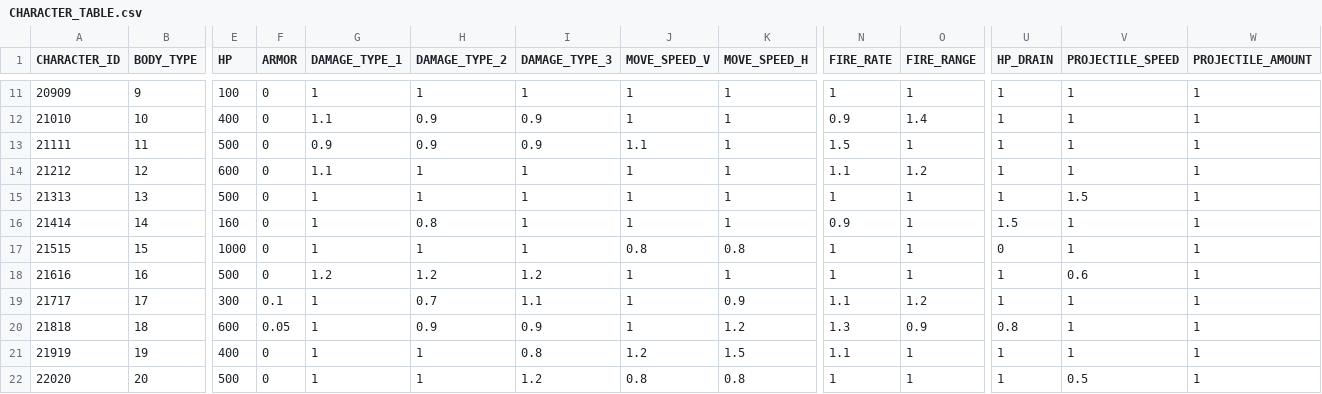
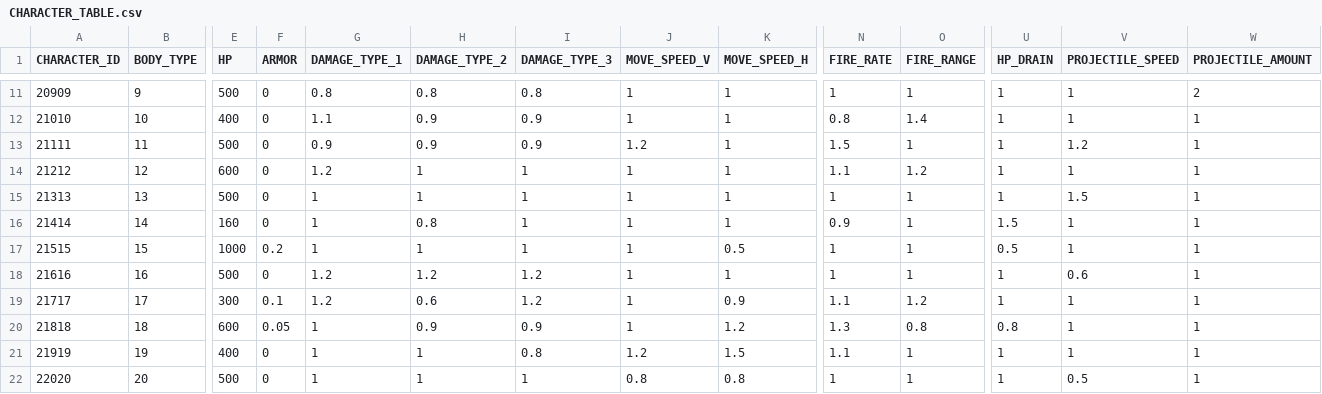
Before and after one commit to rlawlgns3433/CosmosGuardian, a CSV file: Assets/Resources/DataTables/CHARACTER_TABLE.csv, drawn as a sheet; only a part is shown, gaps mark what is left out; the diff covers the shown part only; the diff names each change by its address in the sheet, - before the commit and + after, or states it on an @@ line.

```diff
--- a/Assets/Resources/DataTables/CHARACTER_TABLE.csv
+++ b/Assets/Resources/DataTables/CHARACTER_TABLE.csv
-E11 (HP): 100
+E11 (HP): 500
-G11 (DAMAGE_TYPE_1): 1
+G11 (DAMAGE_TYPE_1): 0.8
-H11 (DAMAGE_TYPE_2): 1
+H11 (DAMAGE_TYPE_2): 0.8
-I11 (DAMAGE_TYPE_3): 1
+I11 (DAMAGE_TYPE_3): 0.8
-W11 (PROJECTILE_AMOUNT): 1
+W11 (PROJECTILE_AMOUNT): 2
-N12 (FIRE_RATE): 0.9
+N12 (FIRE_RATE): 0.8
-J13 (MOVE_SPEED_V): 1.1
+J13 (MOVE_SPEED_V): 1.2
-V13 (PROJECTILE_SPEED): 1
+V13 (PROJECTILE_SPEED): 1.2
-G14 (DAMAGE_TYPE_1): 1.1
+G14 (DAMAGE_TYPE_1): 1.2
-F17 (ARMOR): 0
+F17 (ARMOR): 0.2
-J17 (MOVE_SPEED_V): 0.8
+J17 (MOVE_SPEED_V): 1
-K17 (MOVE_SPEED_H): 0.8
+K17 (MOVE_SPEED_H): 0.5
-U17 (HP_DRAIN): 0
+U17 (HP_DRAIN): 0.5
-G19 (DAMAGE_TYPE_1): 1
+G19 (DAMAGE_TYPE_1): 1.2
-H19 (DAMAGE_TYPE_2): 0.7
+H19 (DAMAGE_TYPE_2): 0.6
-I19 (DAMAGE_TYPE_3): 1.1
+I19 (DAMAGE_TYPE_3): 1.2
-O20 (FIRE_RANGE): 0.9
+O20 (FIRE_RANGE): 0.8
-I22 (DAMAGE_TYPE_3): 1.2
+I22 (DAMAGE_TYPE_3): 1
```
Also changed, not shown: 33 edited cells elsewhere in this file, Assets/Resources/DataTables/MONSTER_TABLE.csv, Assets/Resources/DataTables/OptionTable.csv, 3 other files.
